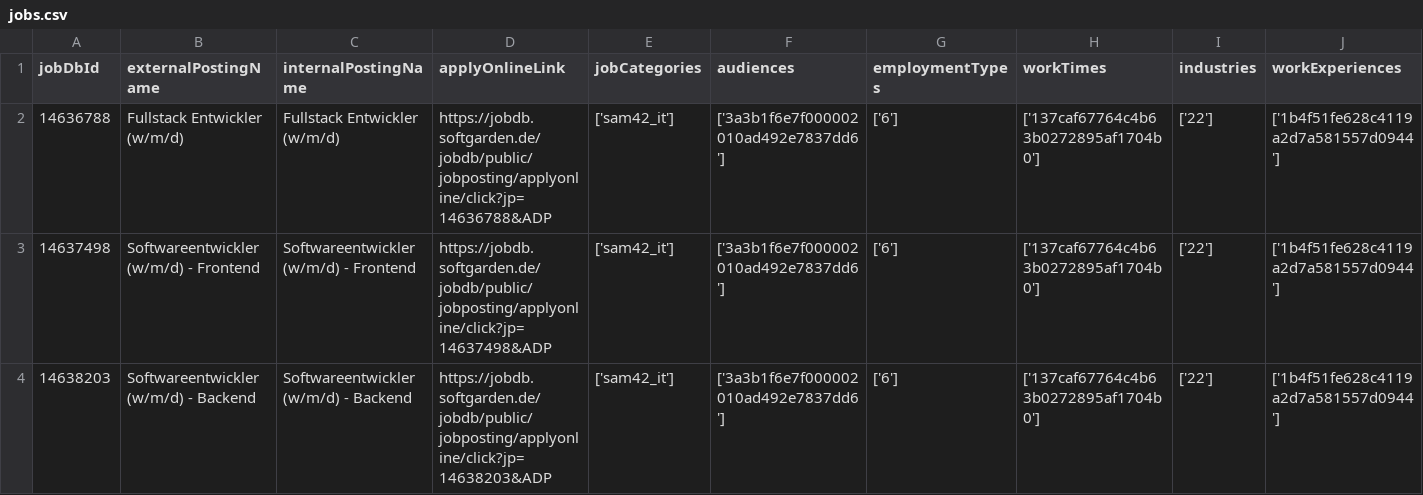
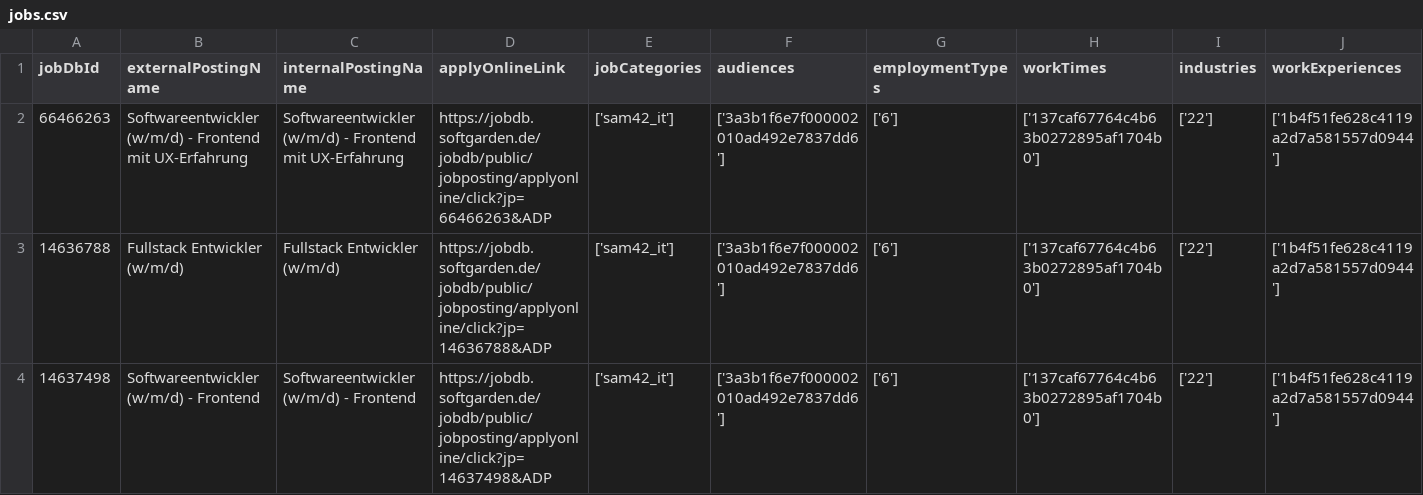
Before and after one commit to brandad-group/.github, a CSV file: job-api/jobs.csv, drawn as a sheet; only a part is shown; the shorter side is filled out with more unchanged rows; rows hold the shown columns only; the diff names each change by its address in the sheet, - before the commit and + after, or states it on an @@ line.

```diff
--- a/job-api/jobs.csv
+++ b/job-api/jobs.csv
+row 2: 66466263 | Softwareentwickler (w/m/d) - Frontend mit UX-Erfahrung | Softwareentwickler (w/m/d) - Frontend mit UX-Erfahrung | https://jobdb.softgarden.de/jobdb/public/jobposting/applyonline/click?jp=66466263&ADP | ['sam42_it'] | ['3a3b1f6e7f000002010ad492e7837dd6'] | ['6'] | ['137caf67764c4b63b0272895af1704b0'] | ['22'] | ['1b4f51fe628c4119a2d7a581557d0944']
```
Also changed, not shown: 2 other files.
